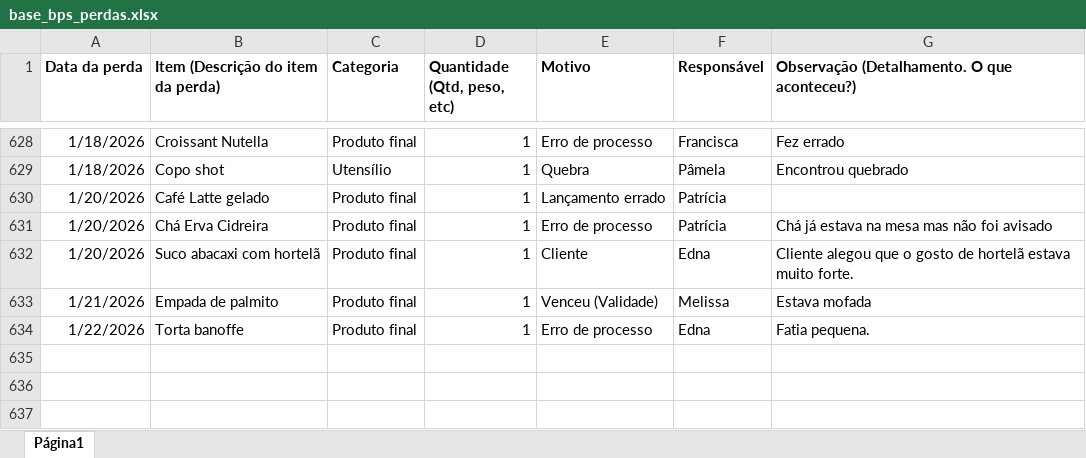
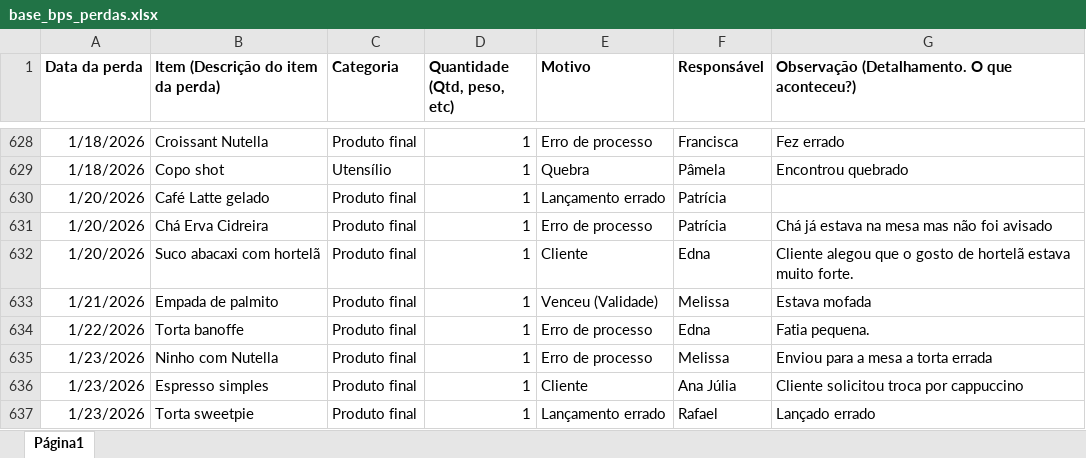
Before and after one commit to alexpereira82log-ui/scada_cafe, an Excel workbook: base_bps_perdas.xlsx, sheet Página1, drawn as a sheet; only a part is shown, gaps mark what is left out; values as stored, in another font and other column widths than the file's, no borders; charts and pictures not drawn; the diff names each change by its address in the sheet, - before the commit and + after, or states it on an @@ line.

```diff
--- a/base_bps_perdas.xlsx (sheet Página1)
+++ b/base_bps_perdas.xlsx (sheet Página1)
+row 635: 1/23/2026 | Ninho com Nutella | Produto final | 1 | Erro de processo | Melissa | Enviou para a mesa a torta errada
+row 636: 1/23/2026 | Espresso simples | Produto final | 1 | Cliente | Ana Júlia | Cliente solicitou troca por cappuccino
+row 637: 1/23/2026 | Torta sweetpie | Produto final | 1 | Lançamento errado | Rafael | Lançado errado
```
Also changed, not shown: base_bps.xlsx, base_bps_comissao.xlsx, 5 other files.
